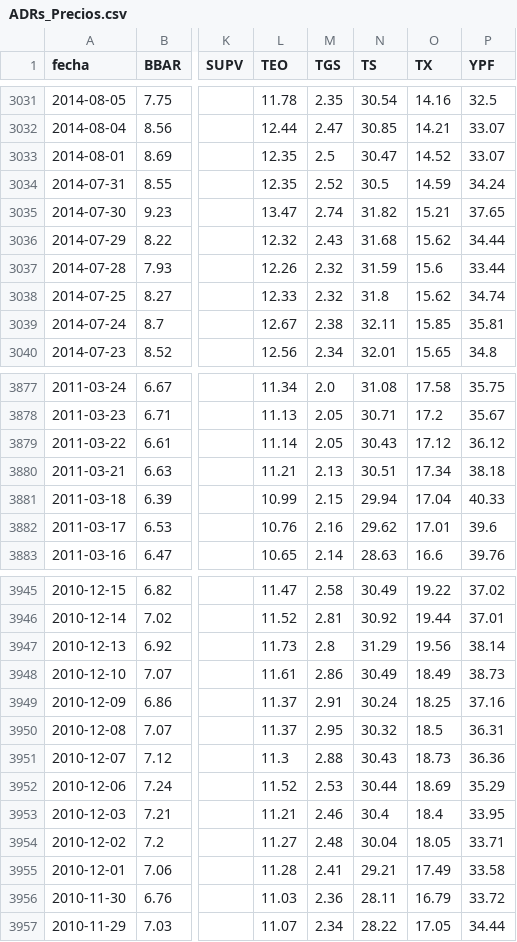
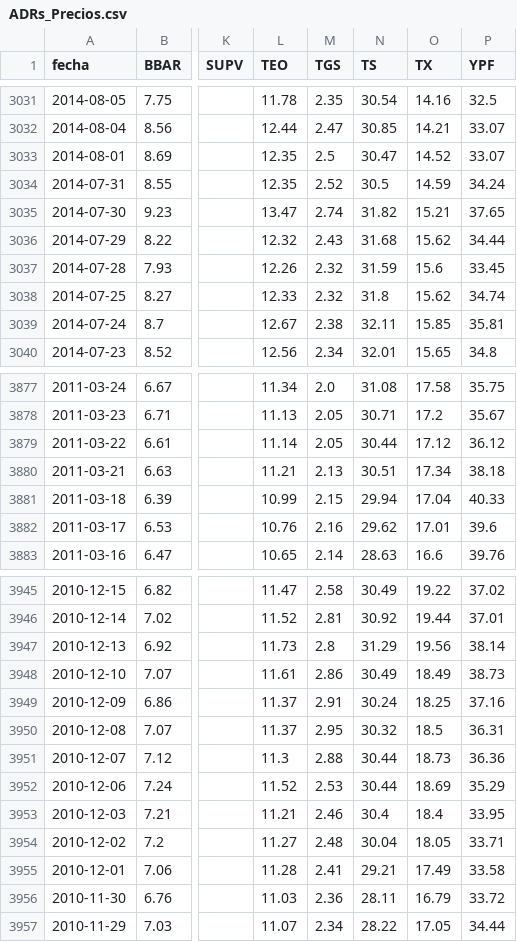
Before and after one commit to jesusrobles824/Automatizacion-descarga-bases-de-datos-Python, a CSV file: ADRs_Precios.csv, drawn as a sheet; only a part is shown, gaps mark what is left out; the diff covers the shown part only; the diff names each change by its address in the sheet, - before the commit and + after, or states it on an @@ line.

```diff
--- a/ADRs_Precios.csv
+++ b/ADRs_Precios.csv
-P3037 (YPF): 33.44
+P3037 (YPF): 33.45
-N3879 (TS): 30.43
+N3879 (TS): 30.44
-N3951 (TS): 30.43
+N3951 (TS): 30.44
```
Also changed, not shown: 5 edited cells elsewhere in this file, ADRs_variacion_porcentual_diaria.csv.
